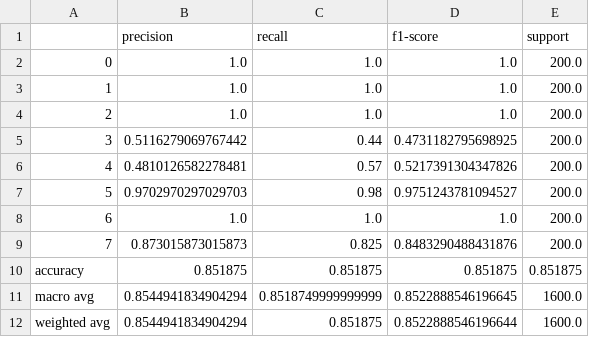
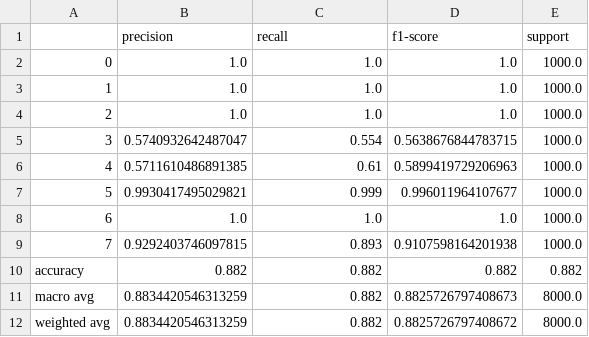
Before and after one commit to reetanshuh1998/QKD, a CSV file: models/evaluation_metrics.csv, drawn as a sheet.

Commit message:
Update evaluation metrics, plots, and add SHAP beeswarm figure

```diff
--- a/models/evaluation_metrics.csv
+++ b/models/evaluation_metrics.csv
@@ -1,12 +1,12 @@
 ,precision,recall,f1-score,support
-0,1.0,1.0,1.0,200.0
-1,1.0,1.0,1.0,200.0
-2,1.0,1.0,1.0,200.0
-3,0.5116279069767442,0.44,0.4731182795698925,200.0
-4,0.4810126582278481,0.57,0.5217391304347826,200.0
-5,0.9702970297029703,0.98,0.9751243781094527,200.0
-6,1.0,1.0,1.0,200.0
-7,0.873015873015873,0.825,0.8483290488431876,200.0
-accuracy,0.851875,0.851875,0.851875,0.851875
-macro avg,0.8544941834904294,0.8518749999999999,0.8522888546196645,1600.0
-weighted avg,0.8544941834904294,0.851875,0.8522888546196644,1600.0
+0,1.0,1.0,1.0,1000.0
+1,1.0,1.0,1.0,1000.0
+2,1.0,1.0,1.0,1000.0
+3,0.5740932642487047,0.554,0.5638676844783715,1000.0
+4,0.5711610486891385,0.61,0.5899419729206963,1000.0
+5,0.9930417495029821,0.999,0.996011964107677,1000.0
+6,1.0,1.0,1.0,1000.0
+7,0.9292403746097815,0.893,0.9107598164201938,1000.0
+accuracy,0.882,0.882,0.882,0.882
+macro avg,0.8834420546313259,0.882,0.8825726797408673,8000.0
+weighted avg,0.8834420546313259,0.882,0.8825726797408672,8000.0
```
Also changed, not shown: 10 other files.
